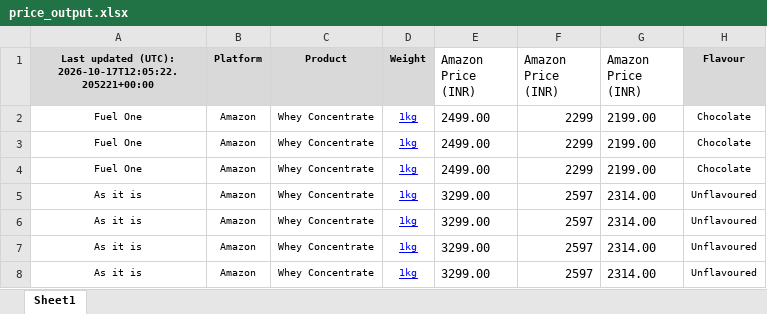
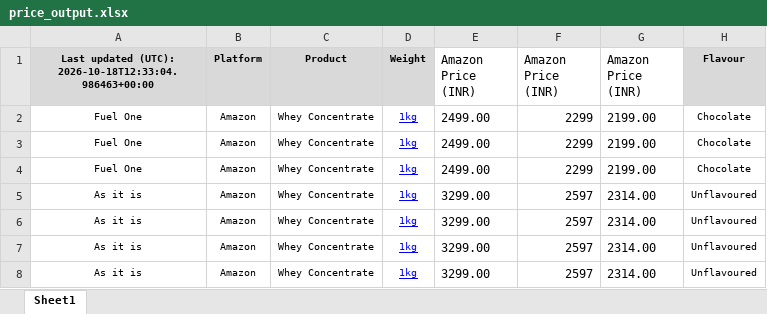
Before and after one commit to ankur2610/Amazon, an Excel workbook: data/output/price_output.xlsx, sheet Sheet1, drawn as a sheet; only a part is shown; values as stored, in another font and other column widths than the file's, no borders; the diff names each change by its address in the sheet, - before the commit and + after, or states it on an @@ line.

```diff
--- a/data/output/price_output.xlsx (sheet Sheet1)
+++ b/data/output/price_output.xlsx (sheet Sheet1)
-A1: …updated (UTC): 2026-10-17T12:05:22.205221+00:00
+A1: …updated (UTC): 2026-10-18T12:33:04.986463+00:00
```
